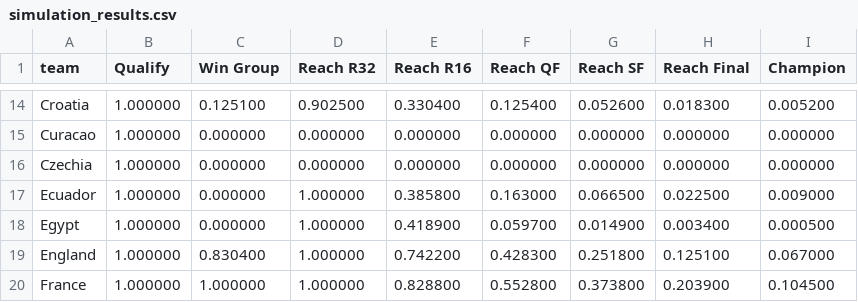
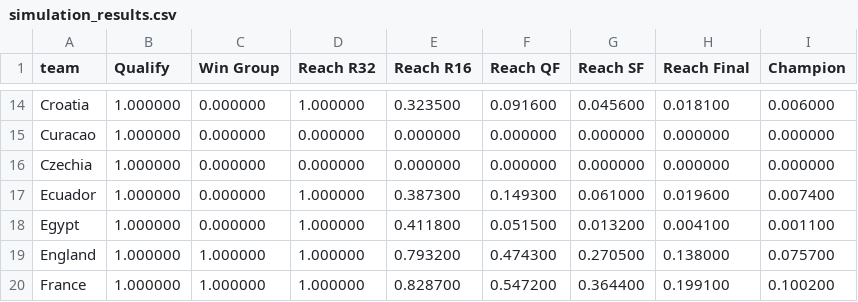
Before and after one commit to rwarneke/football_model, a CSV file: web/public/model_output/simulation_results.csv, drawn as a sheet; only a part is shown, gaps mark what is left out; the diff covers the shown part only; the diff names each change by its address in the sheet, - before the commit and + after, or states it on an @@ line.

```diff
--- a/web/public/model_output/simulation_results.csv
+++ b/web/public/model_output/simulation_results.csv
-C14 (Win Group): 0.125100
+C14 (Win Group): 0.000000
-D14 (Reach R32): 0.902500
+D14 (Reach R32): 1.000000
-E14 (Reach R16): 0.330400
+E14 (Reach R16): 0.323500
-F14 (Reach QF): 0.125400
+F14 (Reach QF): 0.091600
-G14 (Reach SF): 0.052600
+G14 (Reach SF): 0.045600
-H14 (Reach Final): 0.018300
+H14 (Reach Final): 0.018100
-I14 (Champion): 0.005200
+I14 (Champion): 0.006000
-E17 (Reach R16): 0.385800
+E17 (Reach R16): 0.387300
-F17 (Reach QF): 0.163000
+F17 (Reach QF): 0.149300
-G17 (Reach SF): 0.066500
+G17 (Reach SF): 0.061000
-H17 (Reach Final): 0.022500
+H17 (Reach Final): 0.019600
-I17 (Champion): 0.009000
+I17 (Champion): 0.007400
-E18 (Reach R16): 0.418900
+E18 (Reach R16): 0.411800
-F18 (Reach QF): 0.059700
+F18 (Reach QF): 0.051500
-G18 (Reach SF): 0.014900
+G18 (Reach SF): 0.013200
-H18 (Reach Final): 0.003400
+H18 (Reach Final): 0.004100
-I18 (Champion): 0.000500
+I18 (Champion): 0.001100
-C19 (Win Group): 0.830400
+C19 (Win Group): 1.000000
-E19 (Reach R16): 0.742200
+E19 (Reach R16): 0.793200
-F19 (Reach QF): 0.428300
+F19 (Reach QF): 0.474300
-G19 (Reach SF): 0.251800
+G19 (Reach SF): 0.270500
-H19 (Reach Final): 0.125100
+H19 (Reach Final): 0.138000
-I19 (Champion): 0.067000
+I19 (Champion): 0.075700
-E20 (Reach R16): 0.828800
+E20 (Reach R16): 0.828700
-F20 (Reach QF): 0.552800
+F20 (Reach QF): 0.547200
-G20 (Reach SF): 0.373800
+G20 (Reach SF): 0.364400
-H20 (Reach Final): 0.203900
+H20 (Reach Final): 0.199100
-I20 (Champion): 0.104500
+I20 (Champion): 0.100200
```
Also changed, not shown: 155 edited cells elsewhere in this file, model_output/ratings_current.csv, model_output/simulation_results_status.csv, 15 other files.
